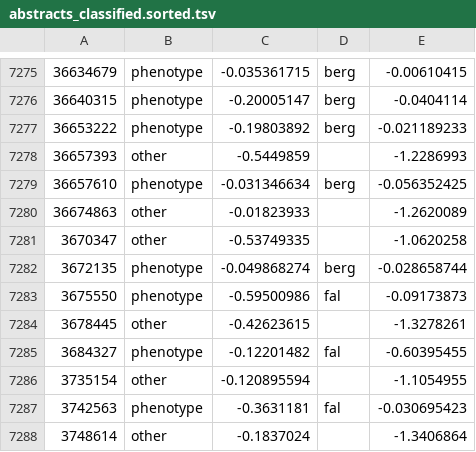
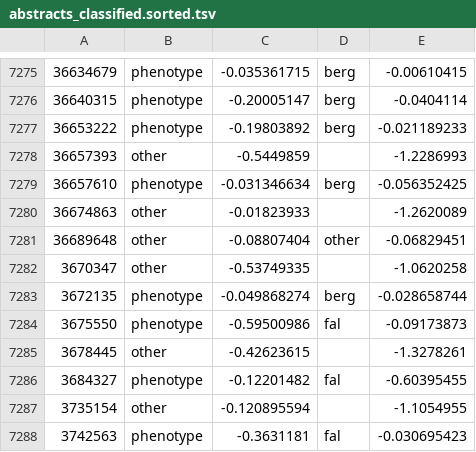
Before and after one commit to theosanderson/malaria_phenotype_papers, a TSV file: working/abstracts_classified.sorted.tsv, drawn as a sheet; only a part is shown, gaps mark what is left out; the shorter side is filled out with more unchanged rows; the diff names each change by its address in the sheet, - before the commit and + after, or states it on an @@ line.

```diff
--- a/working/abstracts_classified.sorted.tsv
+++ b/working/abstracts_classified.sorted.tsv
+row 7281: 36689648 | other | -0.08807404 | other | -0.06829451
```
Also changed, not shown: 4 other files.
